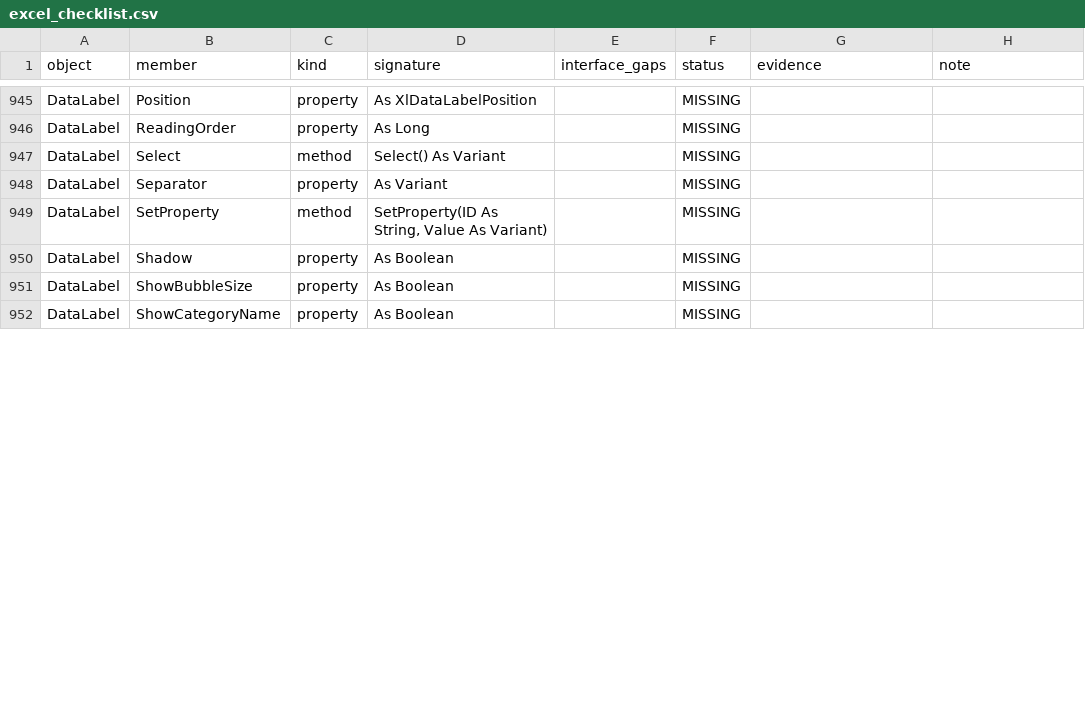
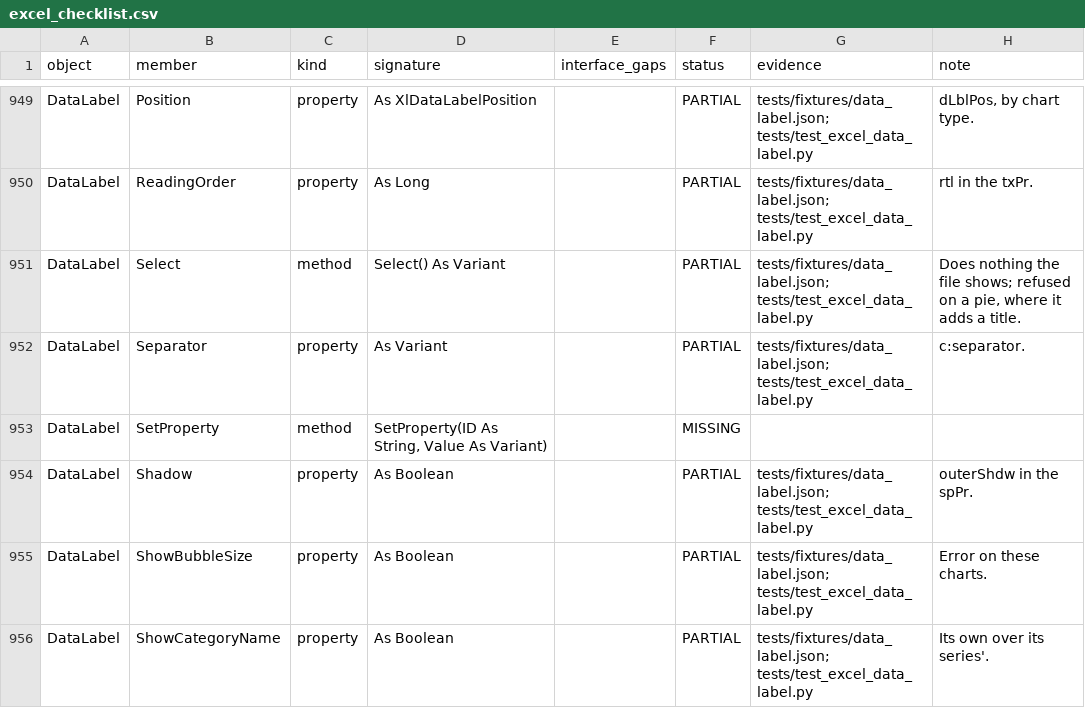
Before and after one commit to WilliamSmithEdward/pyOpenVBA, a CSV file: docs/excel_checklist.csv, drawn as a sheet; only a part is shown, gaps mark what is left out; addresses are those after the commit; the diff covers the shown part only; the diff names each change by its address in the sheet, - before the commit and + after, or states it on an @@ line.

Commit message:
Add one point's DataLabel (work in progress)

```diff
--- a/docs/excel_checklist.csv
+++ b/docs/excel_checklist.csv
-F949:F952 (status): MISSING
+F949:F952 (status): PARTIAL
-G949:G952 (evidence): (empty)
+G949:G952 (evidence): tests/fixtures/data_label.json; tests/test_excel_data_label.py
-H949 (note): (empty)
+H949 (note): dLblPos, by chart type.
-H950 (note): (empty)
+H950 (note): rtl in the txPr.
-H951 (note): (empty)
+H951 (note): Does nothing the file shows; refused on a pie, where it adds a title.
-H952 (note): (empty)
+H952 (note): c:separator.
-F954:F956 (status): MISSING
+F954:F956 (status): PARTIAL
-G954:G956 (evidence): (empty)
+G954:G956 (evidence): tests/fixtures/data_label.json; tests/test_excel_data_label.py
-H954 (note): (empty)
+H954 (note): outerShdw in the spPr.
-H955 (note): (empty)
+H955 (note): Error on these charts.
-H956 (note): (empty)
+H956 (note): Its own over its series'.
```
Also changed, not shown: 5 added rows and 73 edited cells elsewhere in this file, 8 other files.
